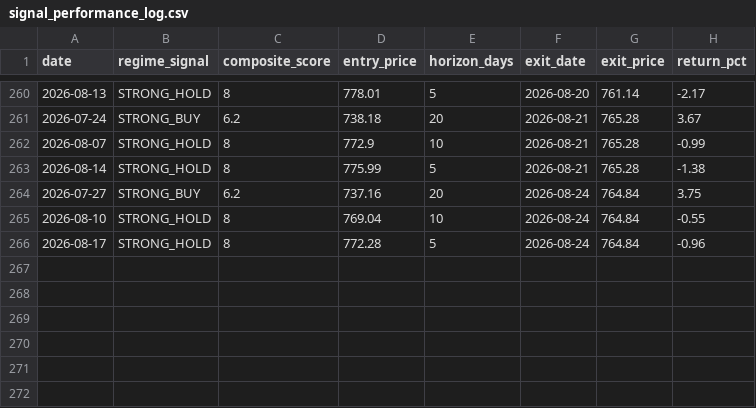
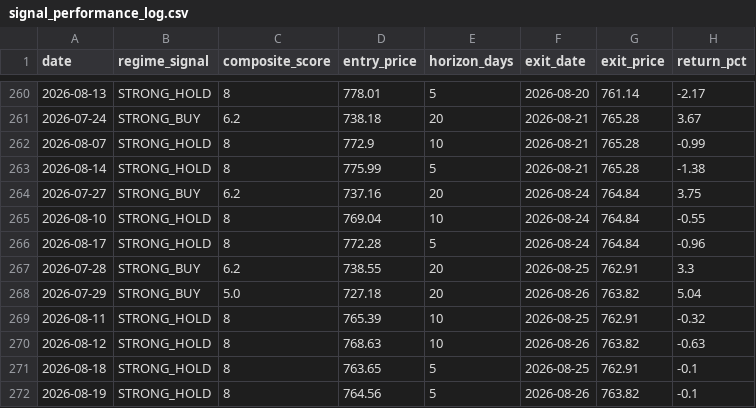
Before and after one commit to one7rade-byte/gex-tracker, a CSV file: signal_performance_log.csv, drawn as a sheet; only a part is shown, gaps mark what is left out; the diff names each change by its address in the sheet, - before the commit and + after, or states it on an @@ line.

Commit message:
Signal performance update 2026-08-27

```diff
--- a/signal_performance_log.csv
+++ b/signal_performance_log.csv
+row 267: 2026-07-28 | STRONG_BUY | 6.2 | 738.55 | 20 | 2026-08-25 | 762.91 | 3.3
+row 268: 2026-07-29 | STRONG_BUY | 5.0 | 727.18 | 20 | 2026-08-26 | 763.82 | 5.04
+row 269: 2026-08-11 | STRONG_HOLD | 8 | 765.39 | 10 | 2026-08-25 | 762.91 | -0.32
+row 270: 2026-08-12 | STRONG_HOLD | 8 | 768.63 | 10 | 2026-08-26 | 763.82 | -0.63
+row 271: 2026-08-18 | STRONG_HOLD | 8 | 763.65 | 5 | 2026-08-25 | 762.91 | -0.1
+row 272: 2026-08-19 | STRONG_HOLD | 8 | 764.56 | 5 | 2026-08-26 | 763.82 | -0.1
```
Also changed, not shown: 1 other file.
